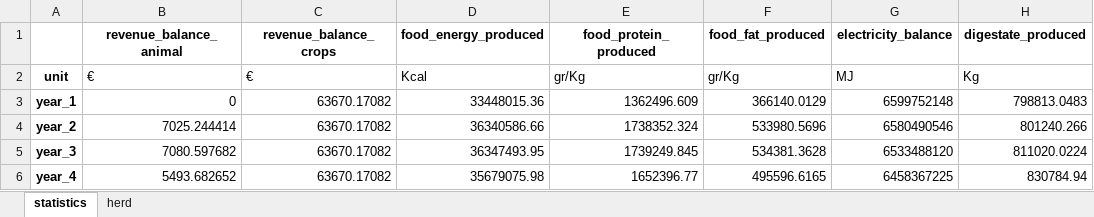
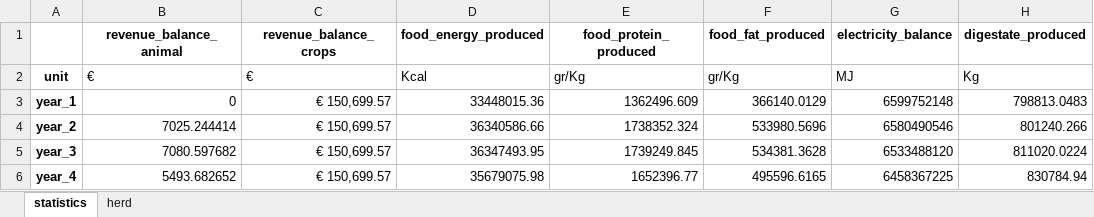
Before and after one commit to Siebr/Farm-Squire, an Excel workbook: squire_results.xlsx, sheet statistics, drawn as a sheet; only a part is shown; values as stored, in another font and other column widths than the file's, no borders; the diff names each change by its address in the sheet, - before the commit and + after, or states it on an @@ line.

Commit message:
crop subsidies
yearly crop test income about 150k

```diff
--- a/squire_results.xlsx (sheet statistics)
+++ b/squire_results.xlsx (sheet statistics)
-C3:C6 (revenue_balance_crops): 63670.17082
+C3:C6 (revenue_balance_crops): € 150,699.57
```
Also changed, not shown: 2 other files.
